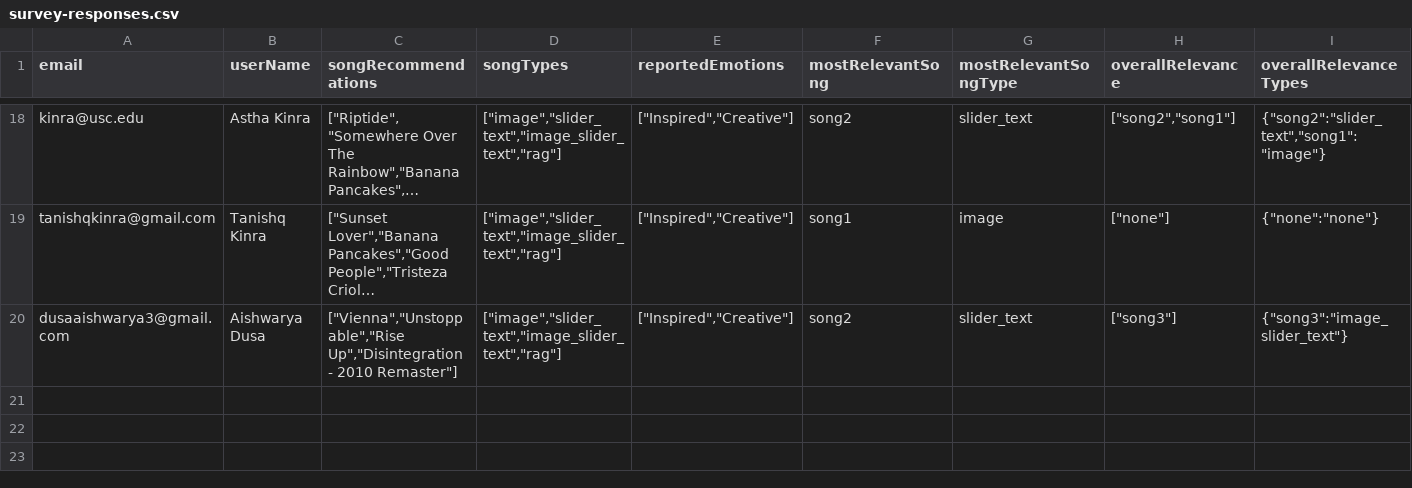
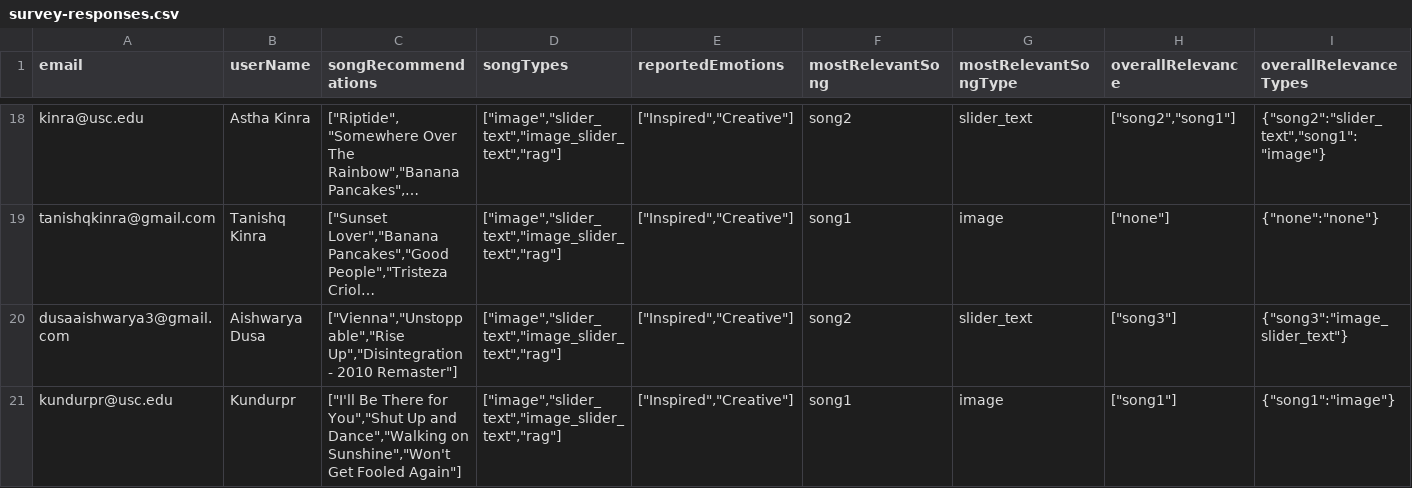
Before and after one commit to meghanabhat29/emosi-survey-responses, a CSV file: survey-responses.csv, drawn as a sheet; only a part is shown, gaps mark what is left out; long unchanged cells end in …; rows hold the shown columns only; the diff names each change by its address in the sheet, - before the commit and + after, or states it on an @@ line.

Commit message:
Add/update survey response from kundurpr@usc.edu to CSV

```diff
--- a/survey-responses.csv
+++ b/survey-responses.csv
+row 21: kundurpr@usc.edu | Kundurpr | ["I'll Be There for You","Shut Up and Dance","Walking on Sunshine","Won't Get Fooled Again"] | ["image","slider_text","image_slider_text","rag"] | ["Inspired","Creative"] | song1 | image | ["song1"] | {"song1":"image"}
```
